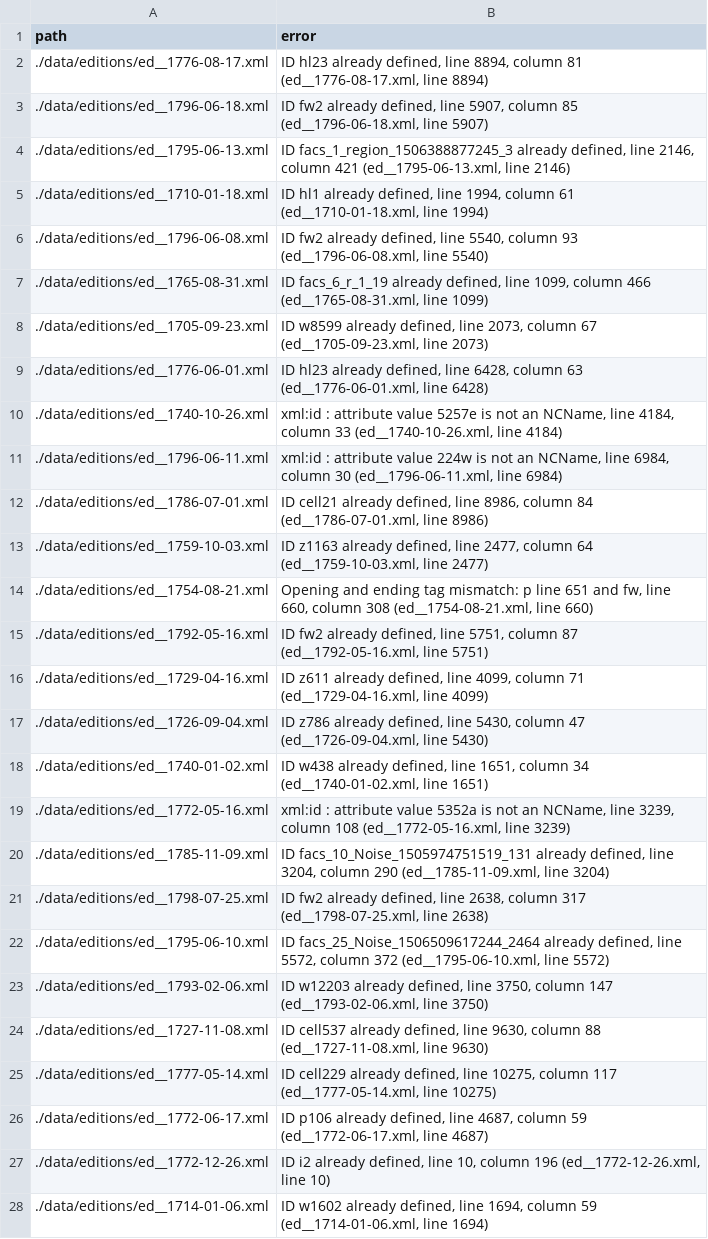
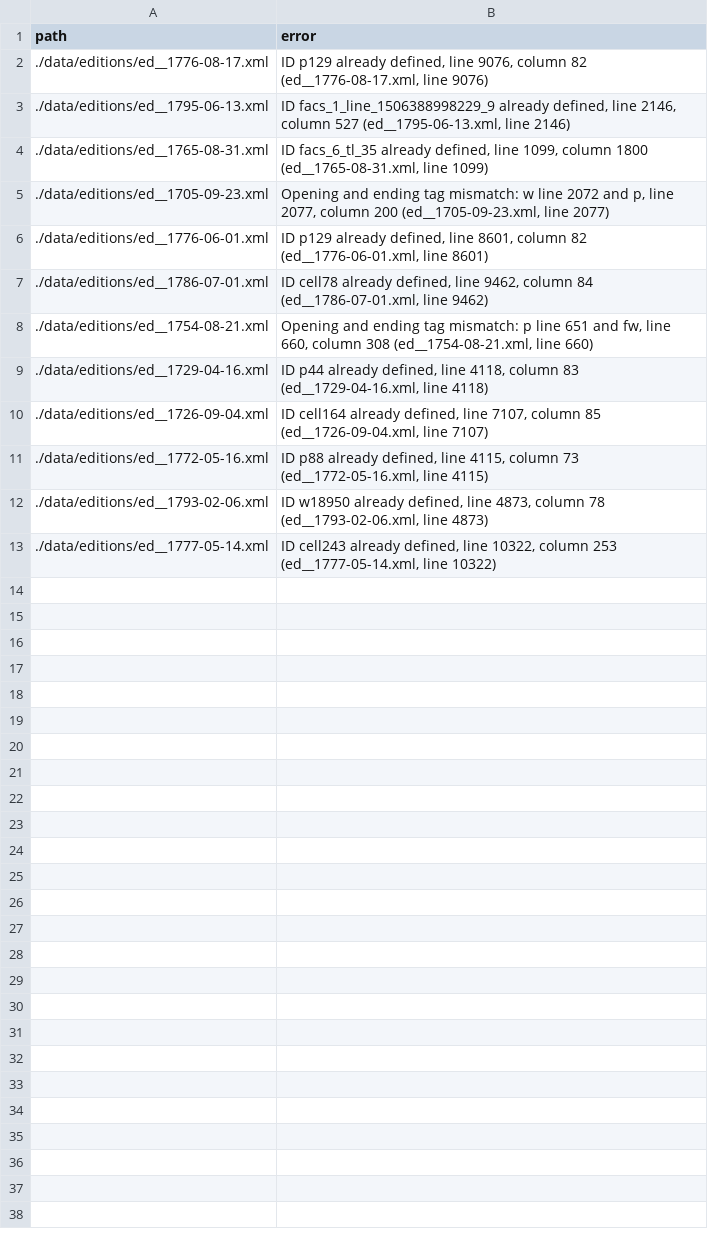
Before and after one commit to acdh-oeaw/digitarium-static, a CSV file: faulty.csv, drawn as a sheet; only a part is shown; the diff covers the shown part only.

```diff
--- a/faulty.csv
+++ b/faulty.csv
@@ -1,28 +1,13 @@
 path,error
-./data/editions/ed__1776-08-17.xml,"ID hl23 already defined, line 8894, column 81 (ed__1776-08-17.xml, line 8894)"
-./data/editions/ed__1796-06-18.xml,"ID fw2 already defined, line 5907, column 85 (ed__1796-06-18.xml, line 5907)"
-./data/editions/ed__1795-06-13.xml,"ID facs_1_region_1506388877245_3 already defined, line 2146, column 421 (ed__1795-06-13.xml, line 2146)"
-./data/editions/ed__1710-01-18.xml,"ID hl1 already defined, line 1994, column 61 (ed__1710-01-18.xml, line 1994)"
-./data/editions/ed__1796-06-08.xml,"ID fw2 already defined, line 5540, column 93 (ed__1796-06-08.xml, line 5540)"
-./data/editions/ed__1765-08-31.xml,"ID facs_6_r_1_19 already defined, line 1099, column 466 (ed__1765-08-31.xml, line 1099)"
-./data/editions/ed__1705-09-23.xml,"ID w8599 already defined, line 2073, column 67 (ed__1705-09-23.xml, line 2073)"
-./data/editions/ed__1776-06-01.xml,"ID hl23 already defined, line 6428, column 63 (ed__1776-06-01.xml, line 6428)"
-./data/editions/ed__1740-10-26.xml,"xml:id : attribute value 5257e is not an NCName, line 4184, column 33 (ed__1740-10-26.xml, line 4184)"
-./data/editions/ed__1796-06-11.xml,"xml:id : attribute value 224w is not an NCName, line 6984, column 30 (ed__1796-06-11.xml, line 6984)"
-./data/editions/ed__1786-07-01.xml,"ID cell21 already defined, line 8986, column 84 (ed__1786-07-01.xml, line 8986)"
-./data/editions/ed__1759-10-03.xml,"ID z1163 already defined, line 2477, column 64 (ed__1759-10-03.xml, line 2477)"
+./data/editions/ed__1776-08-17.xml,"ID p129 already defined, line 9076, column 82 (ed__1776-08-17.xml, line 9076)"
+./data/editions/ed__1795-06-13.xml,"ID facs_1_line_1506388998229_9 already defined, line 2146, column 527 (ed__1795-06-13.xml, line 2146)"
+./data/editions/ed__1765-08-31.xml,"ID facs_6_tl_35 already defined, line 1099, column 1800 (ed__1765-08-31.xml, line 1099)"
+./data/editions/ed__1705-09-23.xml,"Opening and ending tag mismatch: w line 2072 and p, line 2077, column 200 (ed__1705-09-23.xml, line 2077)"
+./data/editions/ed__1776-06-01.xml,"ID p129 already defined, line 8601, column 82 (ed__1776-06-01.xml, line 8601)"
+./data/editions/ed__1786-07-01.xml,"ID cell78 already defined, line 9462, column 84 (ed__1786-07-01.xml, line 9462)"
 ./data/editions/ed__1754-08-21.xml,"Opening and ending tag mismatch: p line 651 and fw, line 660, column 308 (ed__1754-08-21.xml, line 660)"
-./data/editions/ed__1792-05-16.xml,"ID fw2 already defined, line 5751, column 87 (ed__1792-05-16.xml, line 5751)"
-./data/editions/ed__1729-04-16.xml,"ID z611 already defined, line 4099, column 71 (ed__1729-04-16.xml, line 4099)"
-./data/editions/ed__1726-09-04.xml,"ID z786 already defined, line 5430, column 47 (ed__1726-09-04.xml, line 5430)"
-./data/editions/ed__1740-01-02.xml,"ID w438 already defined, line 1651, column 34 (ed__1740-01-02.xml, line 1651)"
-./data/editions/ed__1772-05-16.xml,"xml:id : attribute value 5352a is not an NCName, line 3239, column 108 (ed__1772-05-16.xml, line 3239)"
-./data/editions/ed__1785-11-09.xml,"ID facs_10_Noise_1505974751519_131 already defined, line 3204, column 290 (ed__1785-11-09.xml, line 3204)"
-./data/editions/ed__1798-07-25.xml,"ID fw2 already defined, line 2638, column 317 (ed__1798-07-25.xml, line 2638)"
-./data/editions/ed__1795-06-10.xml,"ID facs_25_Noise_1506509617244_2464 already defined, line 5572, column 372 (ed__1795-06-10.xml, line 5572)"
-./data/editions/ed__1793-02-06.xml,"ID w12203 already defined, line 3750, column 147 (ed__1793-02-06.xml, line 3750)"
-./data/editions/ed__1727-11-08.xml,"ID cell537 already defined, line 9630, column 88 (ed__1727-11-08.xml, line 9630)"
-./data/editions/ed__1777-05-14.xml,"ID cell229 already defined, line 10275, column 117 (ed__1777-05-14.xml, line 10275)"
-./data/editions/ed__1772-06-17.xml,"ID p106 already defined, line 4687, column 59 (ed__1772-06-17.xml, line 4687)"
-./data/editions/ed__1772-12-26.xml,"ID i2 already defined, line 10, column 196 (ed__1772-12-26.xml, line 10)"
-./data/editions/ed__1714-01-06.xml,"ID w1602 already defined, line 1694, column 59 (ed__1714-01-06.xml, line 1694)"
+./data/editions/ed__1729-04-16.xml,"ID p44 already defined, line 4118, column 83 (ed__1729-04-16.xml, line 4118)"
+./data/editions/ed__1726-09-04.xml,"ID cell164 already defined, line 7107, column 85 (ed__1726-09-04.xml, line 7107)"
+./data/editions/ed__1772-05-16.xml,"ID p88 already defined, line 4115, column 73 (ed__1772-05-16.xml, line 4115)"
+./data/editions/ed__1793-02-06.xml,"ID w18950 already defined, line 4873, column 78 (ed__1793-02-06.xml, line 4873)"
+./data/editions/ed__1777-05-14.xml,"ID cell243 already defined, line 10322, column 253 (ed__1777-05-14.xml, line 10322)"
```
Also changed, not shown: 1 removed row elsewhere in this file, 1 other file.
